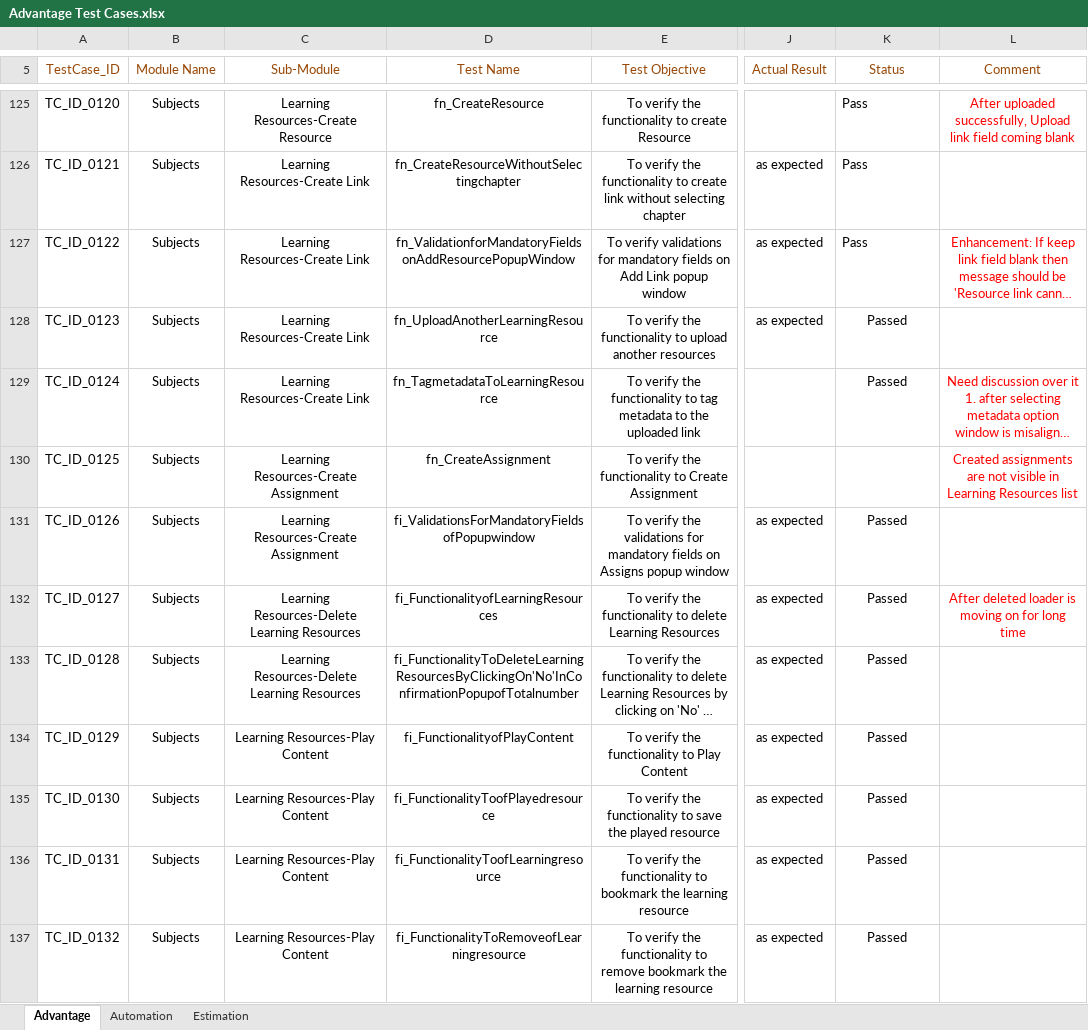
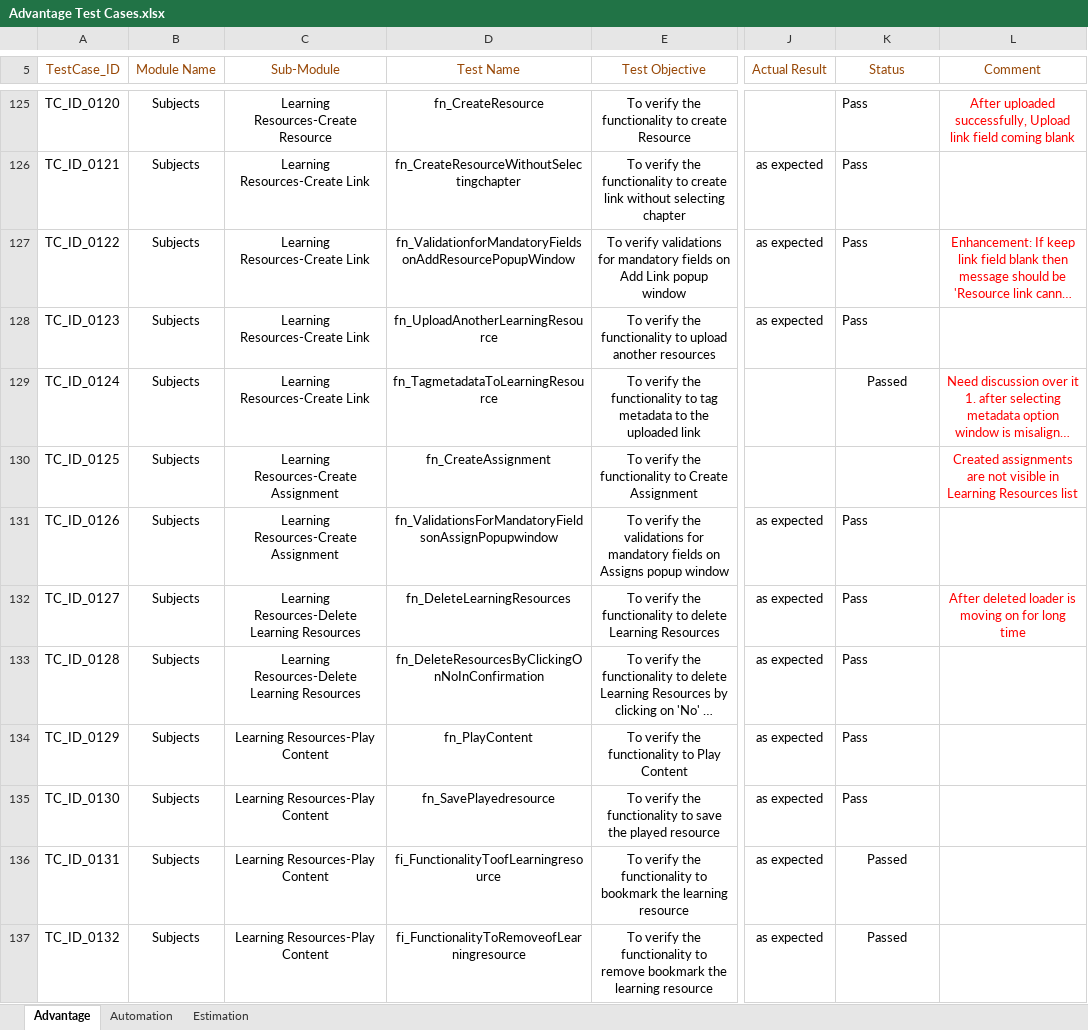
Before and after one commit to jayyadav89/Oxford-Repository, an Excel workbook: Advantage Test Cases.xlsx, sheet Advantage, drawn as a sheet; only a part is shown, gaps mark what is left out; long unchanged cells end in …; values as stored, in another font and other column widths than the file's, no borders; the diff names each change by its address in the sheet, - before the commit and + after, or states it on an @@ line.

Commit message:
working on resource section....

```diff
--- a/Advantage Test Cases.xlsx (sheet Advantage)
+++ b/Advantage Test Cases.xlsx (sheet Advantage)
-K128 (Status): Passed
+K128 (Status): Pass
-K128 alignment: center
+K128 alignment: left
-D131 (Test Name): fi_ValidationsForMandatoryFieldsofPopupwindow
+D131 (Test Name): fn_ValidationsForMandatoryFieldsonAssignPopupwindow
-K131:K135 (Status): Passed
+K131:K135 (Status): Pass
-K131:K135 alignment: center
+K131:K135 alignment: left
-D132 (Test Name): fi_FunctionalityofLearningResources
+D132 (Test Name): fn_DeleteLearningResources
-D133 (Test Name): fi_FunctionalityToDeleteLearningResourcesByClickingOn'No'InConfirmationPopupofTotalnumber
+D133 (Test Name): fn_DeleteResourcesByClickingOnNoInConfirmation
-D134 (Test Name): fi_FunctionalityofPlayContent
+D134 (Test Name): fn_PlayContent
-D135 (Test Name): fi_FunctionalityToofPlayedresource
+D135 (Test Name): fn_SavePlayedresource
```
